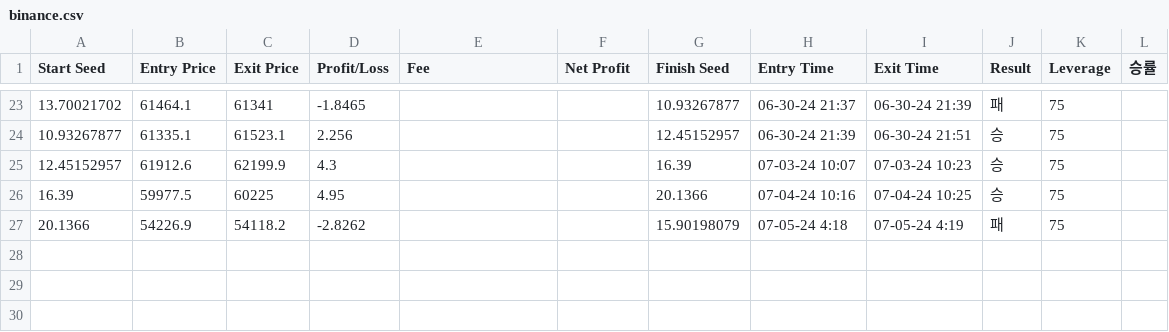
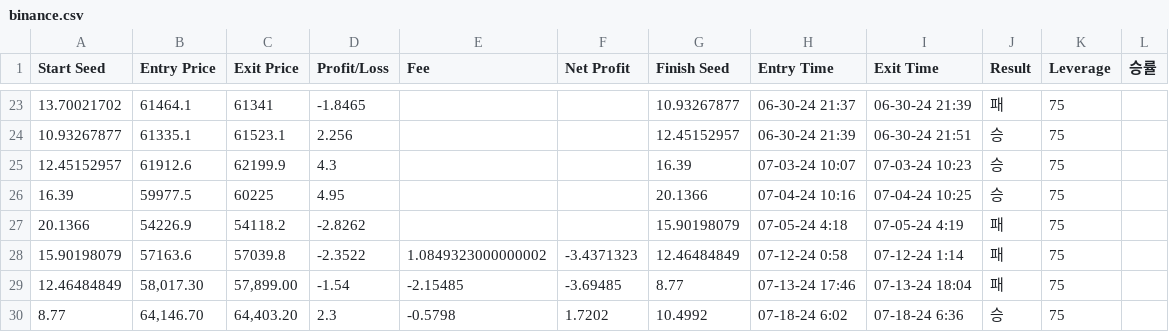
Before and after one commit to smartbh/Binance-Auto-Algorithm, a CSV file: binance.csv, drawn as a sheet; only a part is shown, gaps mark what is left out.

```diff
--- a/binance.csv
+++ b/binance.csv
@@ -27 +27,4 @@
 20.1366,54226.9,54118.2,-2.8262,,,15.90198079,07-05-24 4:18,07-05-24 4:19,패,75,
+15.90198079,57163.6,57039.8,-2.3522,1.0849323000000002,-3.4371323,12.46484849,07-12-24 0:58,07-12-24 1:14,패,75,
+12.46484849,"58,017.30","57,899.00",-1.54,-2.15485,-3.69485,8.77,07-13-24 17:46,07-13-24 18:04,패,75,
+8.77,"64,146.70","64,403.20",2.3,-0.5798,1.7202,10.4992,07-18-24 6:02,07-18-24 6:36,승,75,
```
Also changed, not shown: 2 other files.
